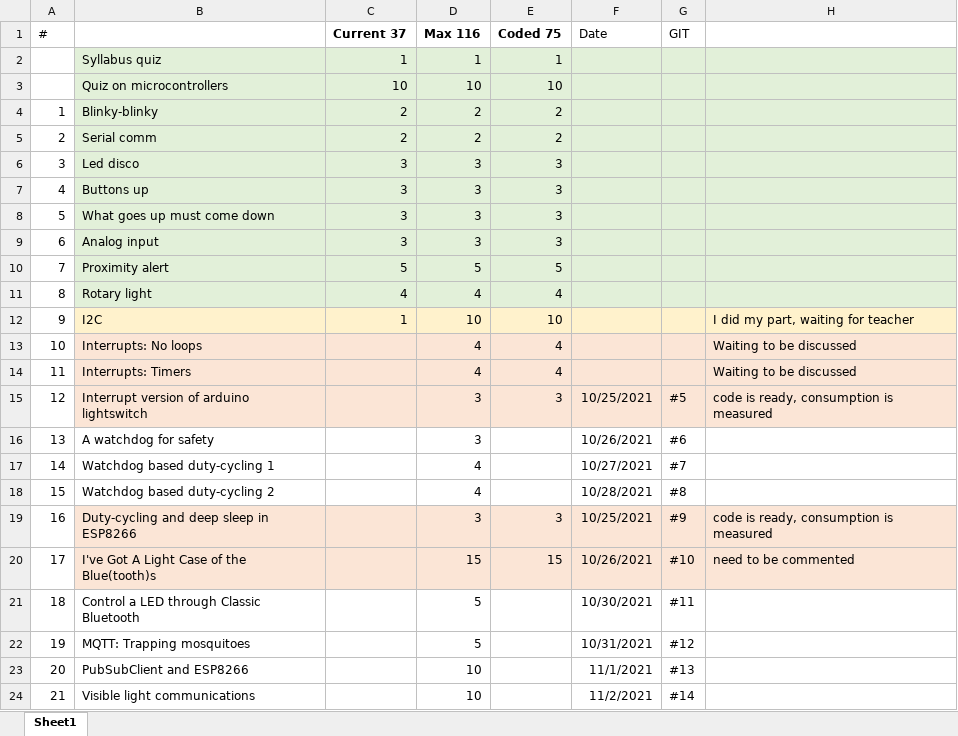
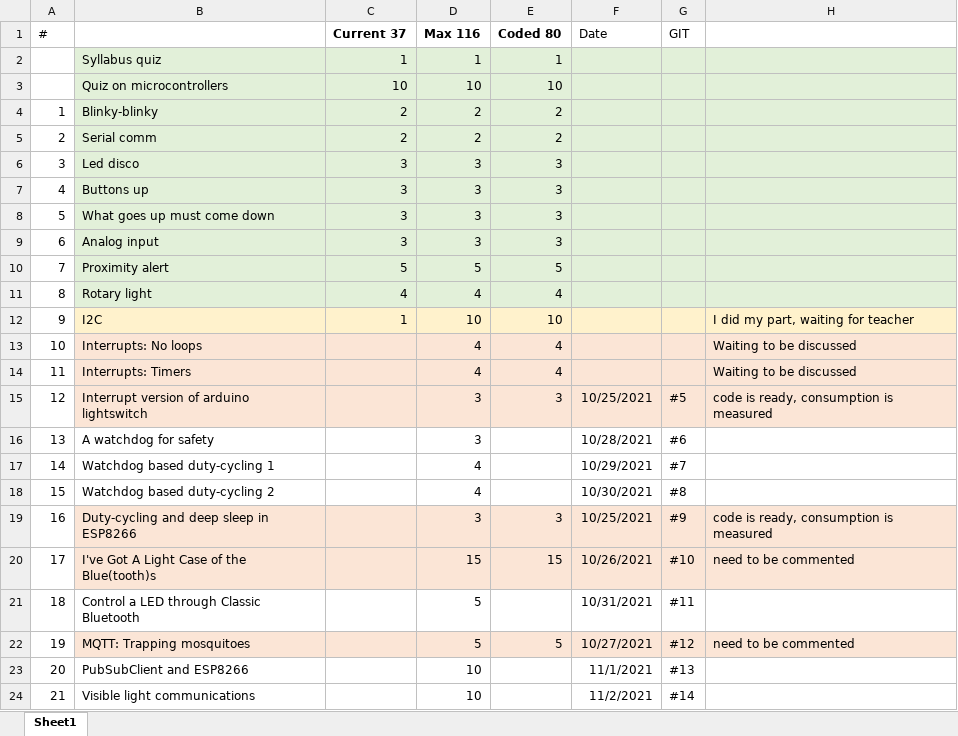
Before and after one commit to tihhanovski/ecole-polytechnique-iot, an Excel workbook: Progress.xlsx, sheet Sheet1, drawn as a sheet; values as stored, in another font and other column widths than the file's, no borders; the diff names each change by its address in the sheet, - before the commit and + after, or states it on an @@ line.

Commit message:
updated progress

```diff
--- a/Progress.xlsx (sheet Sheet1)
+++ b/Progress.xlsx (sheet Sheet1)
-E1: Coded 75
+E1: Coded 80
-F16 (Date): 10/26/2021
+F16 (Date): 10/28/2021
-F17 (Date): 10/27/2021
+F17 (Date): 10/29/2021
-F18 (Date): 10/28/2021
+F18 (Date): 10/30/2021
-F21 (Date): 10/30/2021
+F21 (Date): 10/31/2021
-B22:H22 fill: none
+B22:H22 fill: #FBE5D6
-E22 (Coded 80): (empty)
+E22 (Coded 80): 5
-F22 (Date): 10/31/2021
+F22 (Date): 10/27/2021
-H22: (empty)
+H22: need to be commented
```
